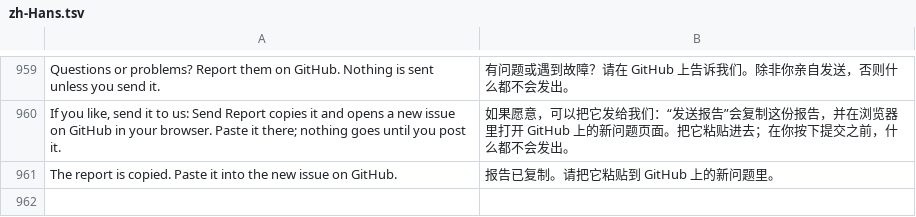
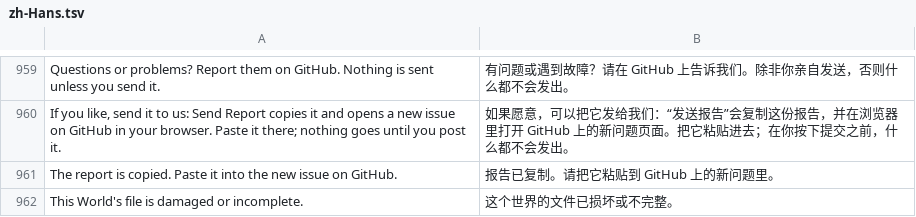
Before and after one commit to hxddh/world-machine, a TSV file: crates/world-gpui/locales/zh-Hans.tsv, drawn as a sheet; only a part is shown, gaps mark what is left out.

```diff
--- a/crates/world-gpui/locales/zh-Hans.tsv
+++ b/crates/world-gpui/locales/zh-Hans.tsv
@@ -961 +961,2 @@ If you like, send it to us: Send Report copies it and opens a new issue on GitHu
 The report is copied. Paste it into the new issue on GitHub.	报告已复制。请把它粘贴到 GitHub 上的新问题里。
+This World's file is damaged or incomplete.	这个世界的文件已损坏或不完整。
```
Also changed, not shown: crates/world-gpui/locales/ja.tsv, 23 other files.
